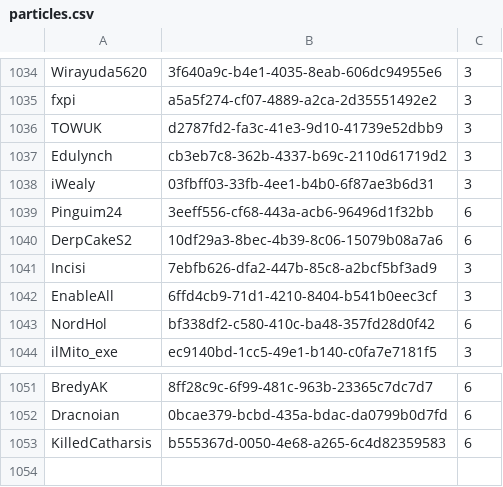
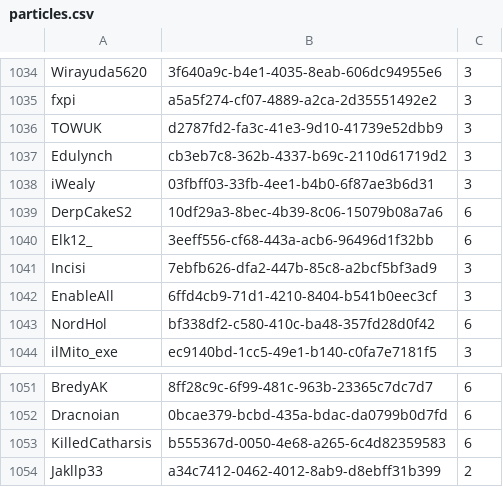
Before and after one commit to MyPetORG/MyPet, a CSV file: particles.csv, drawn as a sheet; only a part is shown, gaps mark what is left out; removed rows and columns are numbered as before the commit, all else as after; the diff names each change by its address in the sheet, - before the commit and + after, or states it on an @@ line.

Commit message:
Update particles.csv

```diff
--- a/particles.csv
+++ b/particles.csv
-row 1039: Pinguim24 | 3eeff556-cf68-443a-acb6-96496d1f32bb | 6
+row 1040: Elk12_ | 3eeff556-cf68-443a-acb6-96496d1f32bb | 6
+row 1054: Jakllp33 | a34c7412-0462-4012-8ab9-d8ebff31b399 | 2
```
